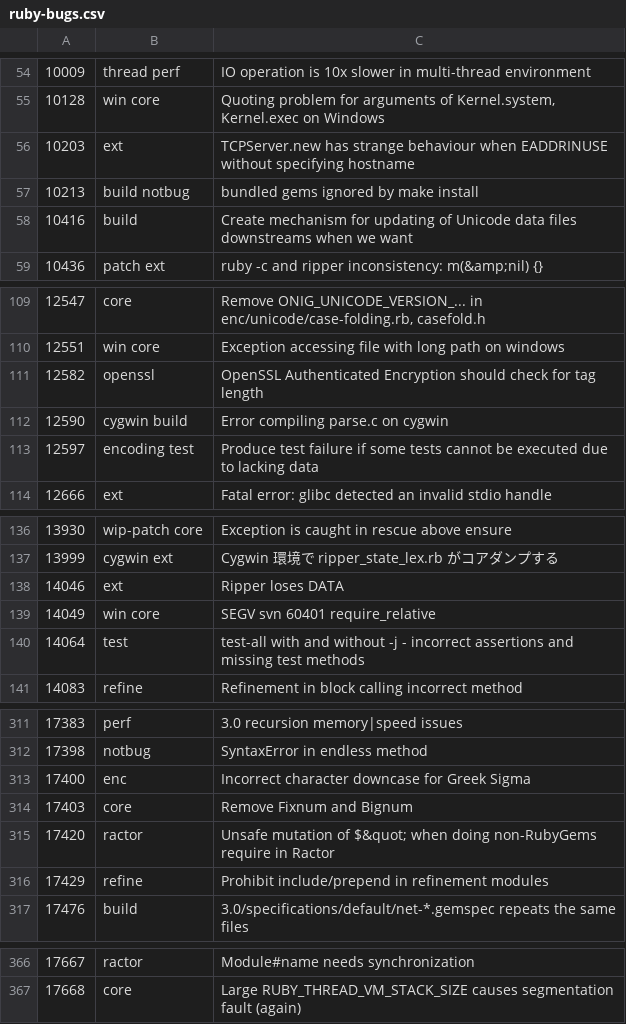
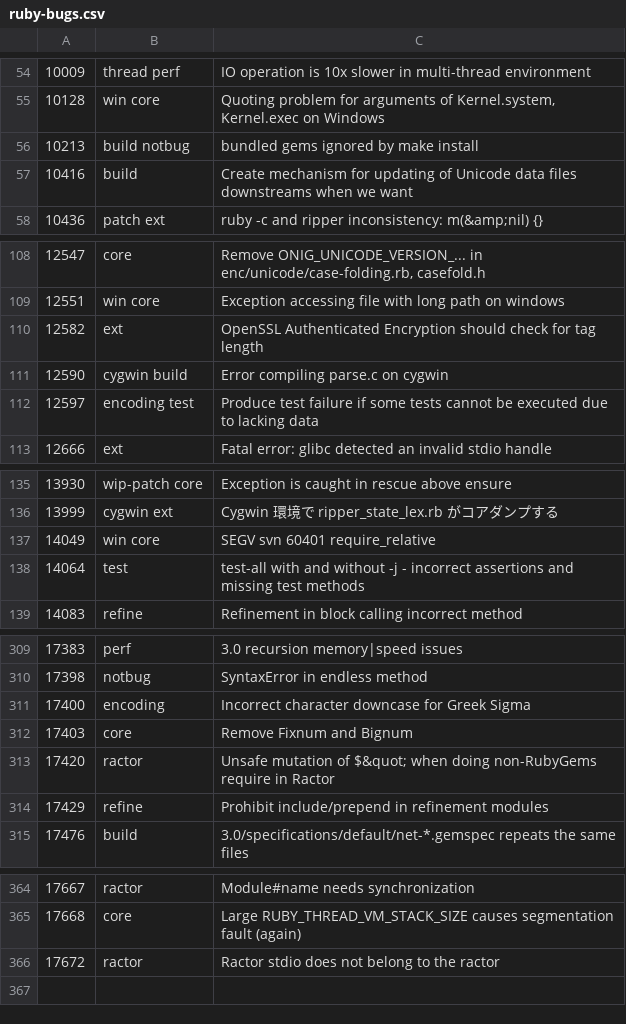
Before and after one commit to caddoSmith229/RB_tagged-bugs, a CSV file: ruby-bugs.csv, drawn as a sheet; only a part is shown, gaps mark what is left out.

Commit message:
Update Ruby bugs

```diff
--- a/ruby-bugs.csv
+++ b/ruby-bugs.csv
@@ -55,3 +55,2 @@
 10128,win core,"Quoting problem for arguments of Kernel.system, Kernel.exec on Windows"
-10203,ext,TCPServer.new has strange behaviour when EADDRINUSE without specifying hostname
 10213,build notbug,bundled gems ignored by make install
@@ -110,3 +109,3 @@
 12551,win core,Exception accessing file with long path on windows
-12582,openssl,OpenSSL Authenticated Encryption should check for tag length
+12582,ext,OpenSSL Authenticated Encryption should check for tag length
 12590,cygwin build,Error compiling parse.c on cygwin
@@ -137,3 +136,2 @@
 13999,cygwin ext,Cygwin 環境で ripper_state_lex.rb がコアダンプする
-14046,ext,Ripper loses DATA
 14049,win core,SEGV svn 60401 require_relative
@@ -312,3 +310,3 @@
 17398,notbug,SyntaxError in endless method
-17400,enc,Incorrect character downcase for Greek Sigma
+17400,encoding,Incorrect character downcase for Greek Sigma
 17403,core,Remove Fixnum and Bignum
@@ -367 +365,2 @@
 17668,core,Large RUBY_THREAD_VM_STACK_SIZE causes segmentation fault (again)
+17672,ractor,Ractor stdio does not belong to the ractor
```
